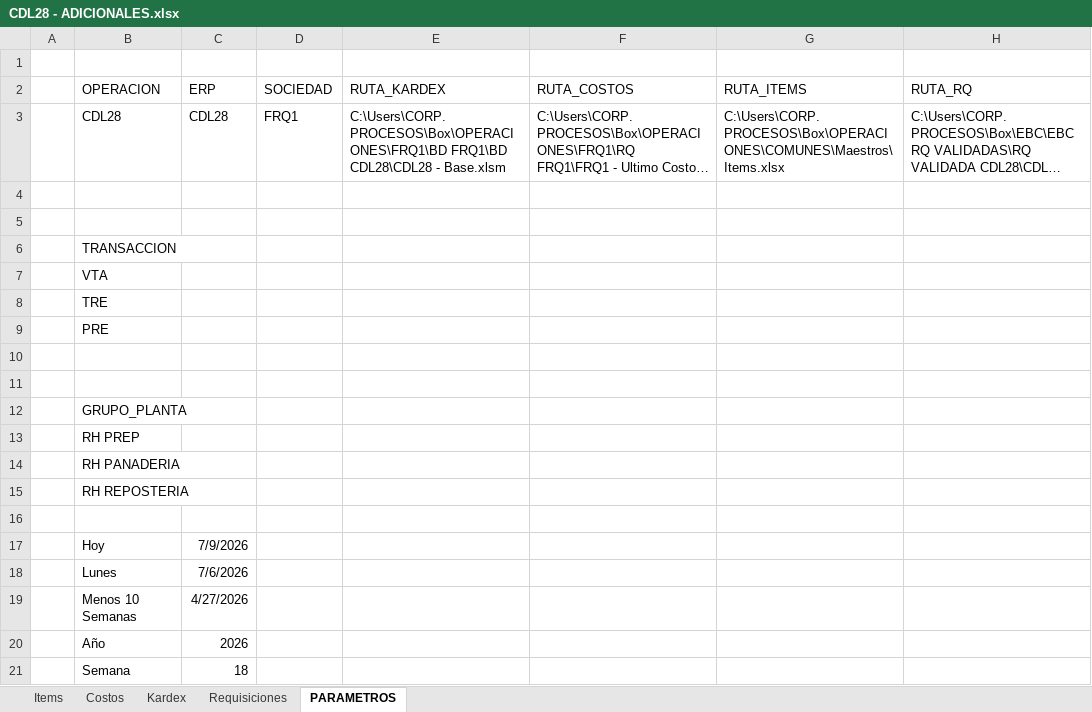
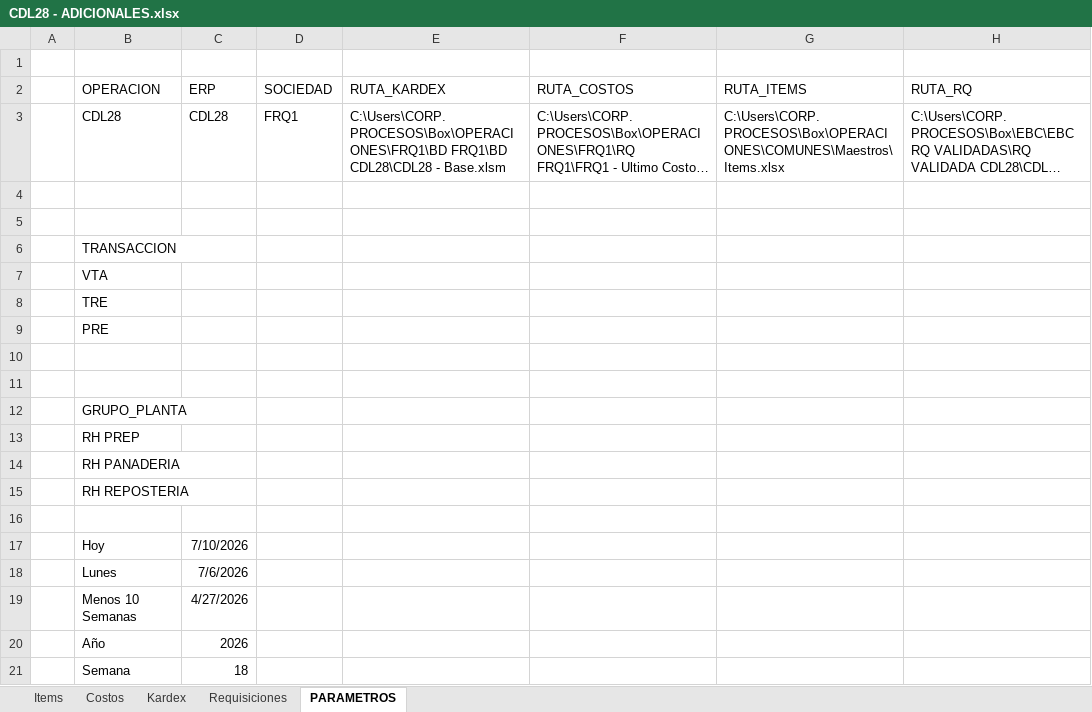
Before and after one commit to AlvaroCornejo/EBC_PEDIDOS_ADICIONALES, an Excel workbook: data/CDL28 - ADICIONALES.xlsx, sheet PARAMETROS, drawn as a sheet; only a part is shown; long unchanged cells end in …; values as stored, in another font and other column widths than the file's, no borders; table styles not drawn; the diff names each change by its address in the sheet, - before the commit and + after, or states it on an @@ line.

```diff
--- a/data/CDL28 - ADICIONALES.xlsx (sheet PARAMETROS)
+++ b/data/CDL28 - ADICIONALES.xlsx (sheet PARAMETROS)
-C17 (ERP): 7/9/2026
+C17 (ERP): 7/10/2026
```
Also changed, not shown: sheet Kardex, data/GBADC - ADICIONALES.xlsx, data/GBCFR - ADICIONALES.xlsx, 7 other files.
